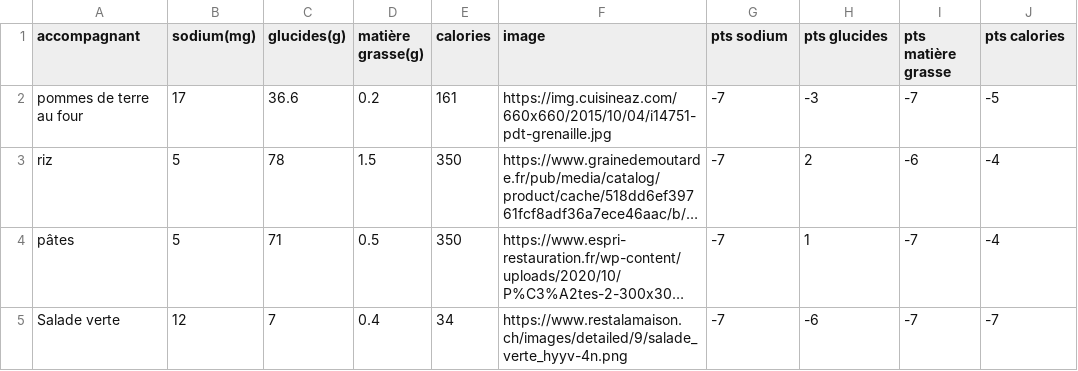
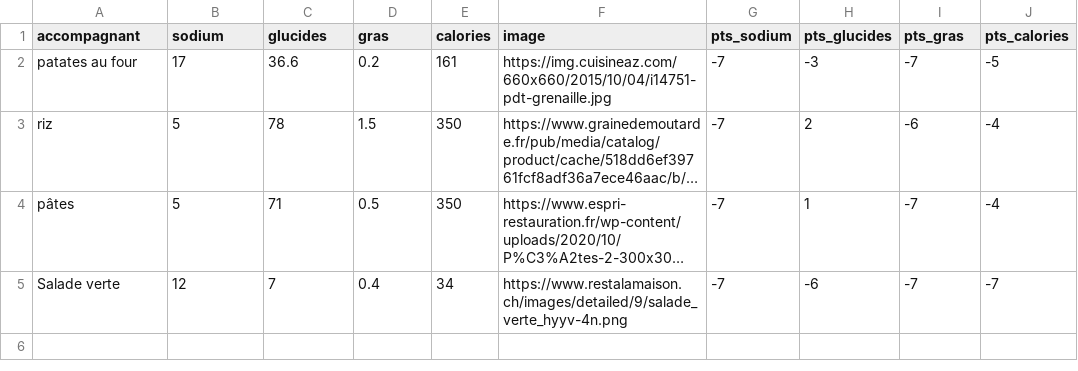
Before and after one commit to jasonola/JV2D, a TSV file: accompagnant.tsv, drawn as a sheet; long unchanged cells end in …; the diff names each change by its address in the sheet, - before the commit and + after, or states it on an @@ line.

```diff
--- a/accompagnant.tsv
+++ b/accompagnant.tsv
-B1: sodium(mg)
+B1: sodium
-C1: glucides(g)
+C1: glucides
-D1: matière grasse(g)
+D1: gras
-G1: pts sodium
+G1: pts_sodium
-H1: pts glucides
+H1: pts_glucides
-I1: pts matière grasse
+I1: pts_gras
-J1: pts calories
+J1: pts_calories
-A2 (accompagnant): pommes de terre au four
+A2 (accompagnant): patates au four
```
Also changed, not shown: valeurs_nutritives.tsv, 3 other files.
